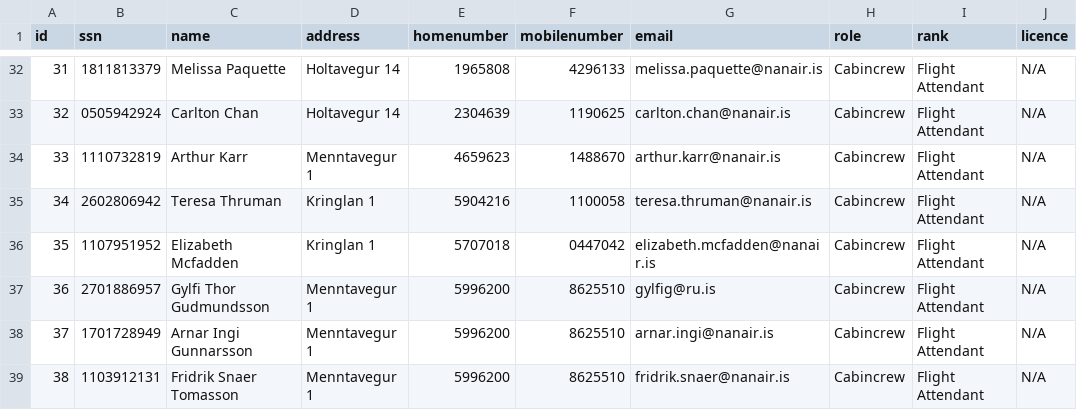
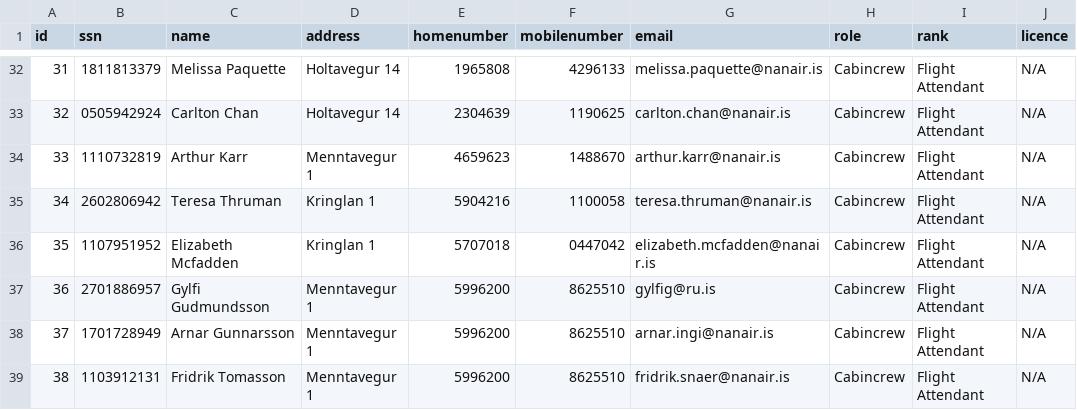
Before and after one commit to irmalexandra/vln1_chuck_nan, a CSV file: code/repo/employees.csv, drawn as a sheet; only a part is shown, gaps mark what is left out.

```diff
--- a/code/repo/employees.csv
+++ b/code/repo/employees.csv
@@ -36,4 +36,4 @@ id,ssn,name,address,homenumber,mobilenumber,email,role,rank,licence
 35,1107951952,Elizabeth Mcfadden,Kringlan 1,5707018,0447042,elizabeth.mcfadden@nanair.is,Cabincrew,Flight Attendant,N/A
-36,2701886957,Gylfi Thor Gudmundsson, Menntavegur 1, 5996200,8625510,gylfig@ru.is,Cabincrew,Flight Attendant,N/A
-37,1701728949,Arnar Ingi Gunnarsson, Menntavegur 1, 5996200,8625510,arnar.ingi@nanair.is,Cabincrew,Flight Attendant,N/A
-38,1103912131,Fridrik Snaer Tomasson, Menntavegur 1, 5996200,8625510,fridrik.snaer@nanair.is,Cabincrew,Flight Attendant,N/A
+36,2701886957,Gylfi Gudmundsson, Menntavegur 1, 5996200,8625510,gylfig@ru.is,Cabincrew,Flight Attendant,N/A
+37,1701728949,Arnar Gunnarsson, Menntavegur 1, 5996200,8625510,arnar.ingi@nanair.is,Cabincrew,Flight Attendant,N/A
+38,1103912131,Fridrik Tomasson, Menntavegur 1, 5996200,8625510,fridrik.snaer@nanair.is,Cabincrew,Flight Attendant,N/A
```
Also changed, not shown: 1 other file.
